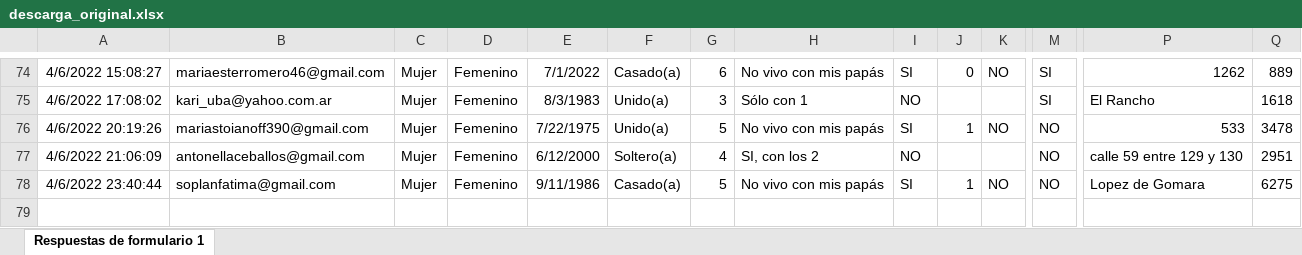
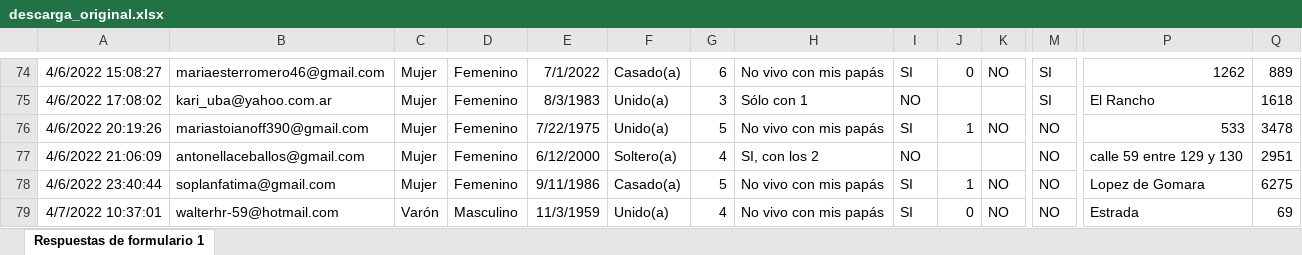
Before and after one commit to diegoteca/cuanti_analisis_de_datos, an Excel workbook: Inputs/descarga_original.xlsx, sheet Respuestas de formulario 1, drawn as a sheet; only a part is shown, gaps mark what is left out; values as stored, in another font and other column widths than the file's, no borders; charts and pictures not drawn; rows hold the shown columns only; the diff names each change by its address in the sheet, - before the commit and + after, or states it on an @@ line.

```diff
--- a/Inputs/descarga_original.xlsx (sheet Respuestas de formulario 1)
+++ b/Inputs/descarga_original.xlsx (sheet Respuestas de formulario 1)
+row 79: 4/7/2022 10:37:01 | walterhr-59@hotmail.com | Varón | Masculino | 11/3/1959 | Unido(a) | 4 | No vivo con mis papás | SI | 0 | NO | NO | Estrada | 69
```
Also changed, not shown: 21 other files.
